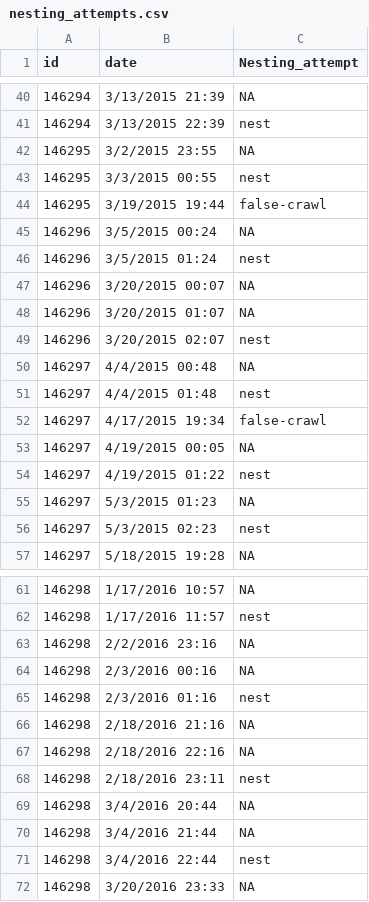
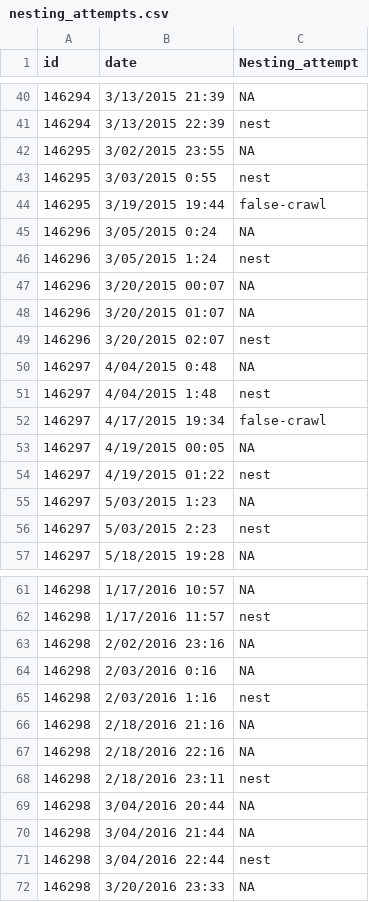
Before and after one commit to vquennessen/turtle_behavior, a CSV file: data/nesting_attempts.csv, drawn as a sheet; only a part is shown, gaps mark what is left out; the diff covers the shown part only.

```diff
--- a/data/nesting_attempts.csv
+++ b/data/nesting_attempts.csv
@@ -41,7 +41,7 @@ id,date,Nesting_attempt
 146294,3/13/2015 22:39,nest
-146295,3/2/2015 23:55,NA
-146295,3/3/2015 00:55,nest
+146295,3/02/2015 23:55,NA
+146295,3/03/2015 0:55,nest
 146295,3/19/2015 19:44,false-crawl
-146296,3/5/2015 00:24,NA
-146296,3/5/2015 01:24,nest
+146296,3/05/2015 0:24,NA
+146296,3/05/2015 1:24,nest
 146296,3/20/2015 00:07,NA
@@ -49,4 +49,4 @@ id,date,Nesting_attempt
 146296,3/20/2015 02:07,nest
-146297,4/4/2015 00:48,NA
-146297,4/4/2015 01:48,nest
+146297,4/04/2015 0:48,NA
+146297,4/04/2015 1:48,nest
 146297,4/17/2015 19:34,false-crawl
@@ -54,4 +54,4 @@ id,date,Nesting_attempt
 146297,4/19/2015 01:22,nest
-146297,5/3/2015 01:23,NA
-146297,5/3/2015 02:23,nest
+146297,5/03/2015 1:23,NA
+146297,5/03/2015 2:23,nest
 146297,5/18/2015 19:28,NA
@@ -62,5 +62,5 @@ id,date,Nesting_attempt
 146298,1/17/2016 11:57,nest
-146298,2/2/2016 23:16,NA
-146298,2/3/2016 00:16,NA
-146298,2/3/2016 01:16,nest
+146298,2/02/2016 23:16,NA
+146298,2/03/2016 0:16,NA
+146298,2/03/2016 1:16,nest
 146298,2/18/2016 21:16,NA
@@ -68,5 +68,5 @@ id,date,Nesting_attempt
 146298,2/18/2016 23:11,nest
-146298,3/4/2016 20:44,NA
-146298,3/4/2016 21:44,NA
-146298,3/4/2016 22:44,nest
+146298,3/04/2016 20:44,NA
+146298,3/04/2016 21:44,NA
+146298,3/04/2016 22:44,nest
 146298,3/20/2016 23:33,NA
```
Also changed, not shown: 65 edited cells elsewhere in this file, 1 other file.
